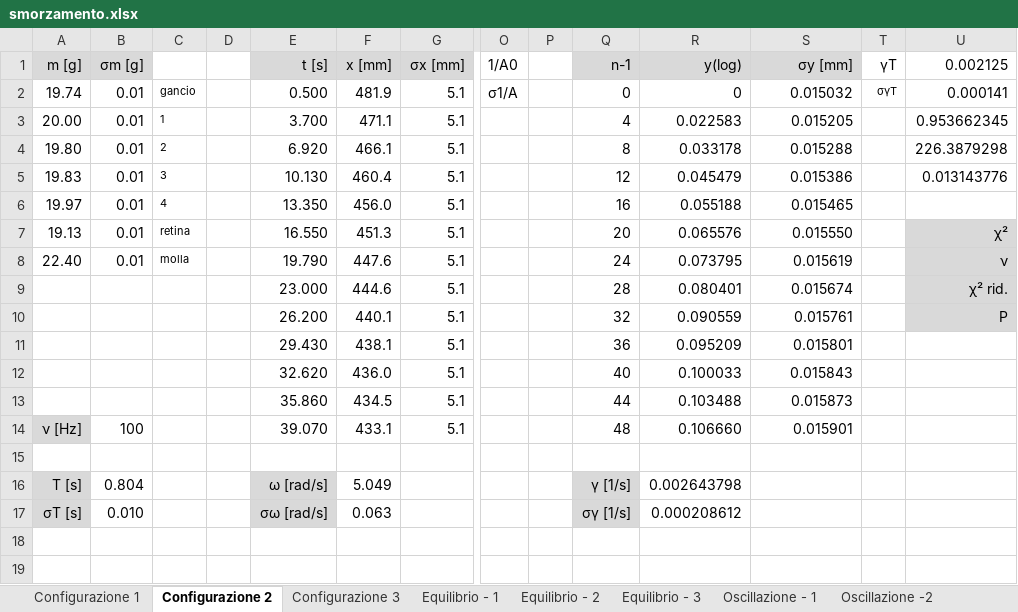
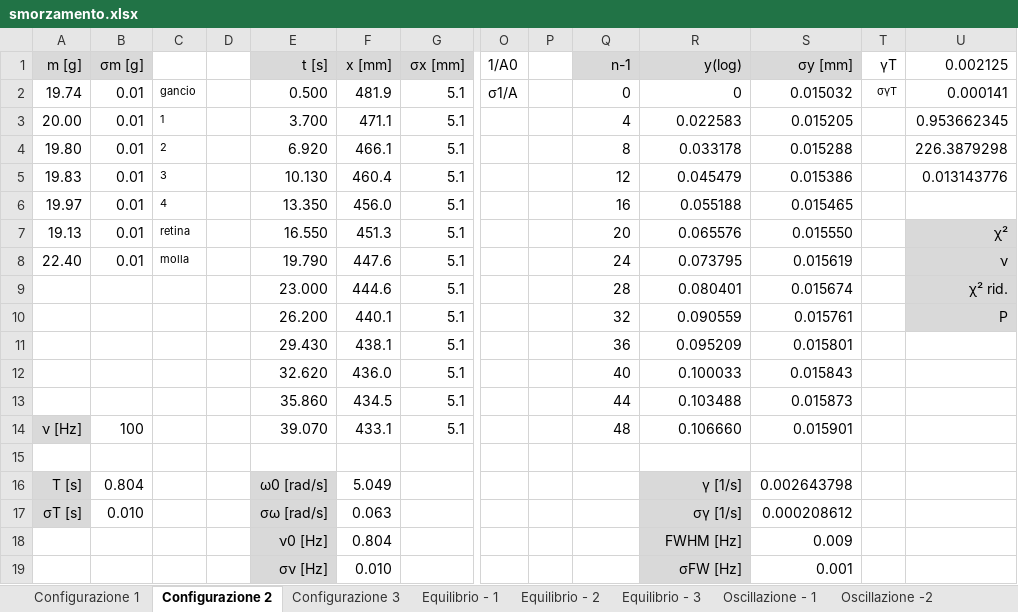
Before and after one commit to LeonardoCerasi/lab_stat, an Excel workbook: Oscillazioni/smorzamento.xlsx, sheet Configurazione 2, drawn as a sheet; only a part is shown, gaps mark what is left out; values as stored, in another font and other column widths than the file's, no borders; rows hold the shown columns only; the diff names each change by its address in the sheet, - before the commit and + after, or states it on an @@ line.

```diff
--- a/Oscillazioni/smorzamento.xlsx (sheet Configurazione 2)
+++ b/Oscillazioni/smorzamento.xlsx (sheet Configurazione 2)
-E16 (t [s]): ω [rad/s]
+E16 (t [s]): ω0 [rad/s]
-Q16 (n-1): γ [1/s]
+Q16 (n-1): (empty)
-Q16:Q17 fill: #D9D9D9
+Q16:Q17 fill: none
-R16 (y(log)): 0.002643798
+R16 (y(log)): γ [1/s]
-R16:R17 fill: none
+R16:R17 fill: #D9D9D9
-S16 (σy [mm]): (empty)
+S16 (σy [mm]): 0.002643798
-Q17 (n-1): σγ [1/s]
+Q17 (n-1): (empty)
-R17 (y(log)): 0.000208612
+R17 (y(log)): σγ [1/s]
-S17 (σy [mm]): (empty)
+S17 (σy [mm]): 0.000208612
+row 18:  |  |  |  | ν0 [Hz] | 0.804 |  |  |  |  | FWHM [Hz] | 0.009
+row 19:  |  |  |  | σν [Hz] | 0.010 |  |  |  |  | σFW [Hz] | 0.001
```
Also changed, not shown: sheet Configurazione 3, sheet Configurazione 1, 1 other file.
